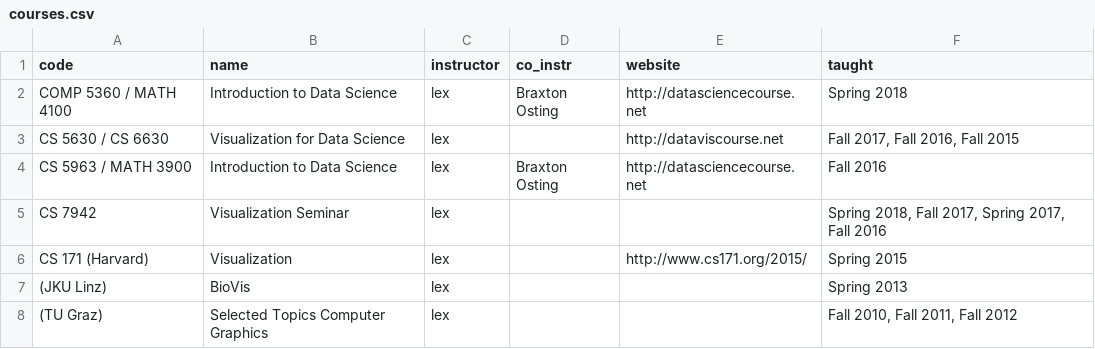
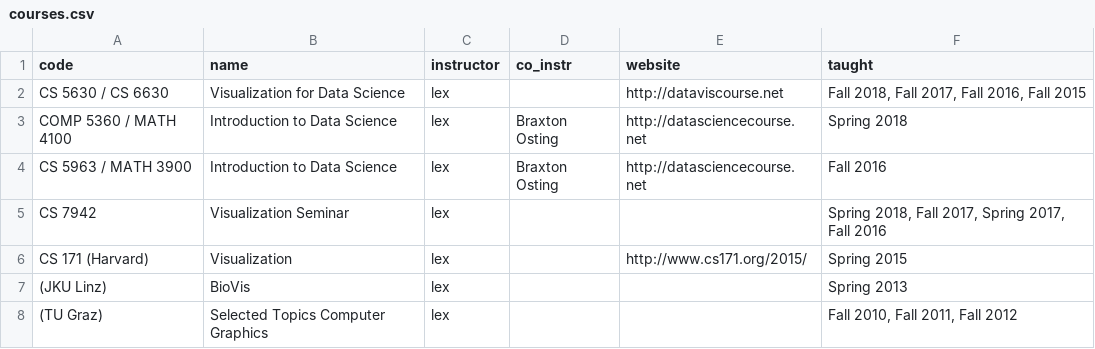
Before and after one commit to zubaer-ahammed/MUIDSI-University-of-Missouri, a CSV file: _data/courses.csv, drawn as a sheet; removed rows and columns are numbered as before the commit, all else as after; the diff names each change by its address in the sheet, - before the commit and + after, or states it on an @@ line.

```diff
--- a/_data/courses.csv
+++ b/_data/courses.csv
+row 2: CS 5630 / CS 6630 | Visualization for Data Science | lex |  | http://dataviscourse.net | Fall 2018, Fall 2017, Fall 2016, Fall 2015
-row 3: CS 5630 / CS 6630 | Visualization for Data Science | lex |  | http://dataviscourse.net | Fall 2017, Fall 2016, Fall 2015
```
Also changed, not shown: 2 other files.
